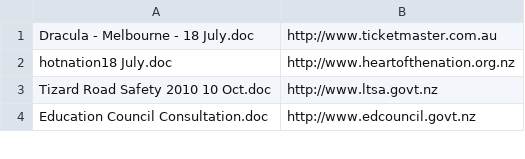
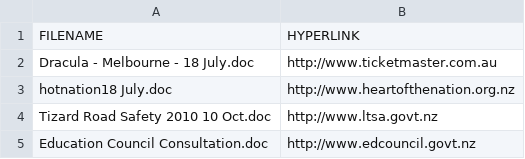
Before and after one commit to httpreserve/eaccession-research, a CSV file: links-unlocked/collection-links.csv, drawn as a sheet; only a part is shown.

Commit message:
[feature] Quoted cells.

```diff
--- a/links-unlocked/collection-links.csv
+++ b/links-unlocked/collection-links.csv
@@ -1 +1,2 @@
+"FILENAME", "HYPERLINK"
 "Dracula - Melbourne - 18 July.doc", "http://www.ticketmaster.com.au"
```
